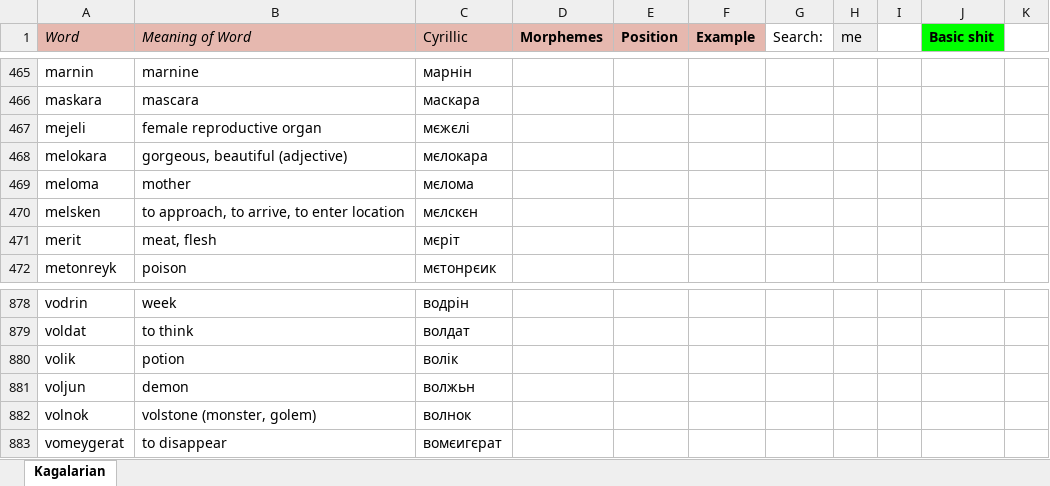
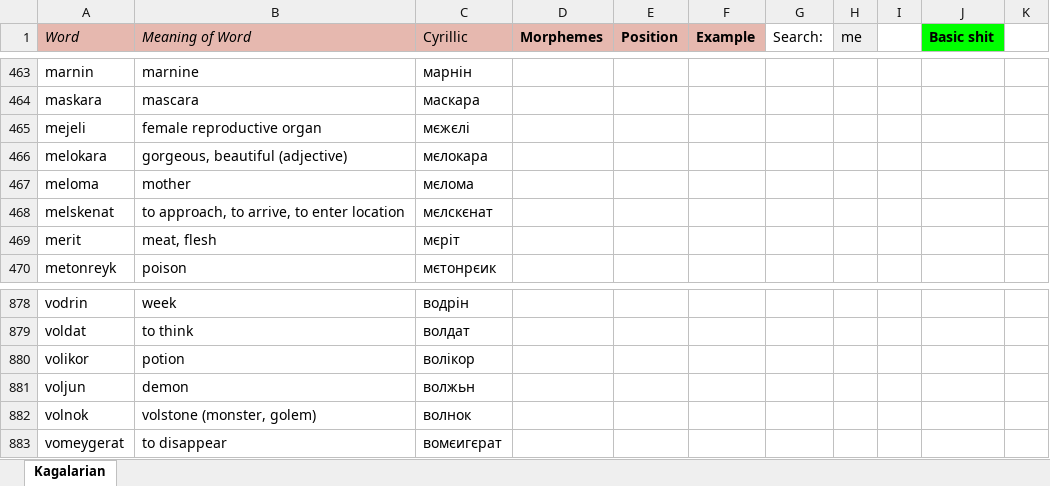
Before and after one commit to Oneo64/Starlattice, an Excel workbook: Conlangs/Sci-Fi Languages.xlsx, sheet Kagalarian, drawn as a sheet; only a part is shown, gaps mark what is left out; values as stored, in another font and other column widths than the file's, no borders; charts and pictures not drawn; addresses are those after the commit; the diff covers the shown part only; the diff names each change by its address in the sheet, - before the commit and + after, or states it on an @@ line.

```diff
--- a/Conlangs/Sci-Fi Languages.xlsx (sheet Kagalarian)
+++ b/Conlangs/Sci-Fi Languages.xlsx (sheet Kagalarian)
-A468 (Word): melsken
+A468 (Word): melskenat
-C468 (Cyrillic): мєлскєн
+C468 (Cyrillic): мєлскєнат
-A880 (Word): volik
+A880 (Word): volikor
-C880 (Cyrillic): волік
+C880 (Cyrillic): волікор
```
Also changed, not shown: 3 added rows and 3 removed rows elsewhere in this sheet.
